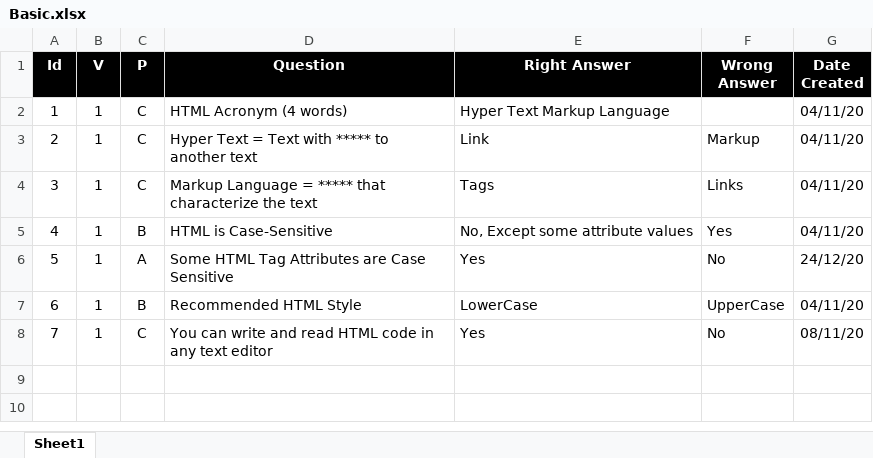
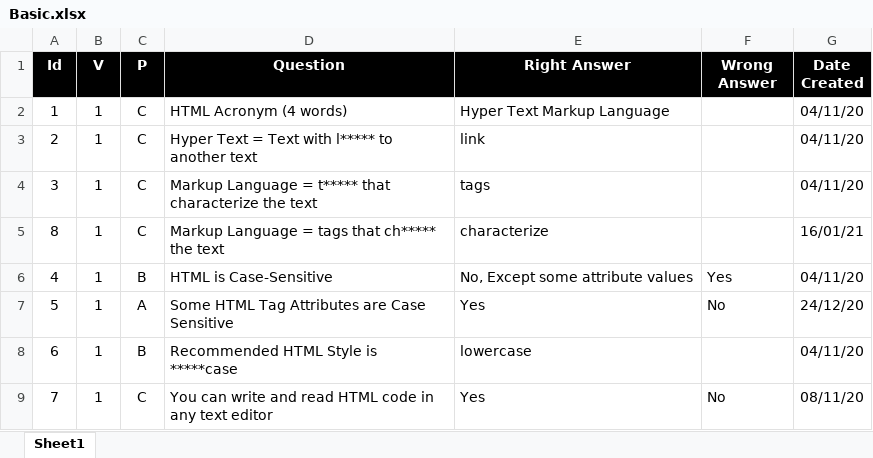
Before and after one commit to valdas1966/myq, an Excel workbook: Questions/Programming Language/Html/Basic.xlsx, sheet Sheet1, drawn as a sheet; values as stored, in another font and other column widths than the file's, no borders; addresses are those after the commit; the diff names each change by its address in the sheet, - before the commit and + after, or states it on an @@ line.

```diff
--- a/Questions/Programming Language/Html/Basic.xlsx (sheet Sheet1)
+++ b/Questions/Programming Language/Html/Basic.xlsx (sheet Sheet1)
-D3 (Question): Hyper Text = Text with ***** to another text
+D3 (Question): Hyper Text = Text with l***** to another text
-E3 (Right Answer): Link
+E3 (Right Answer): link
-F3 (Wrong Answer): Markup
+F3 (Wrong Answer): (empty)
-D4 (Question): …Language = ***** that characterize…
+D4 (Question): …Language = t***** that characterize…
-E4 (Right Answer): Tags
+E4 (Right Answer): tags
-F4 (Wrong Answer): Links
+F4 (Wrong Answer): (empty)
+row 5: 8 | 1 | C | Markup Language = tags that ch***** the text | characterize |  | 16/01/21
-D8 (Question): Recommended HTML Style
+D8 (Question): Recommended HTML Style is *****case
-E8 (Right Answer): LowerCase
+E8 (Right Answer): lowercase
-F8 (Wrong Answer): UpperCase
+F8 (Wrong Answer): (empty)
```
Also changed, not shown: Questions/Programming Language/Html/Element/Basic.xlsx, Questions/Programming Language/Html/Element/Empty.xlsx, 16 other files.
